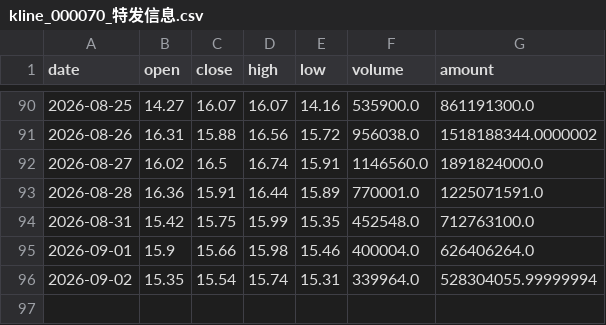
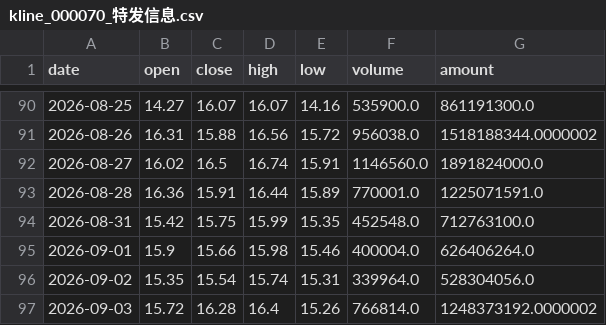
Before and after one commit to yisilian/stock-analyzer, a CSV file: docs/csv_archive/kline_000070_特发信息.csv, drawn as a sheet; only a part is shown, gaps mark what is left out.

```diff
--- a/docs/csv_archive/kline_000070_特发信息.csv
+++ b/docs/csv_archive/kline_000070_特发信息.csv
@@ -95,2 +95,3 @@
 2026-09-01,15.9,15.66,15.98,15.46,400004.0,626406264.0
-2026-09-02,15.35,15.54,15.74,15.31,339964.0,528304055.99999994
+2026-09-02,15.35,15.54,15.74,15.31,339964.0,528304056.0
+2026-09-03,15.72,16.28,16.4,15.26,766814.0,1248373192.0000002
```
Also changed, not shown: docs/csv_archive/kline_002021_中捷资源.csv, docs/csv_archive/kline_600246_万通发展.csv, 7 other files.
